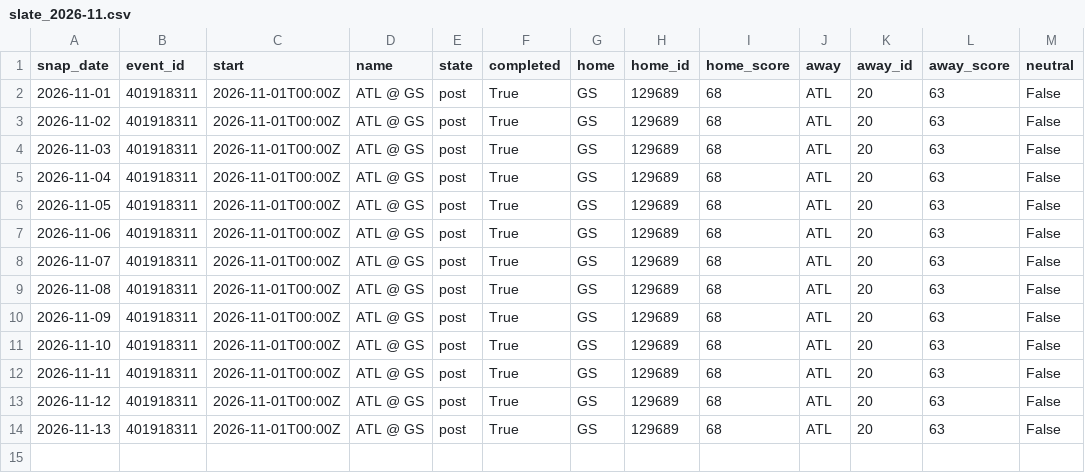
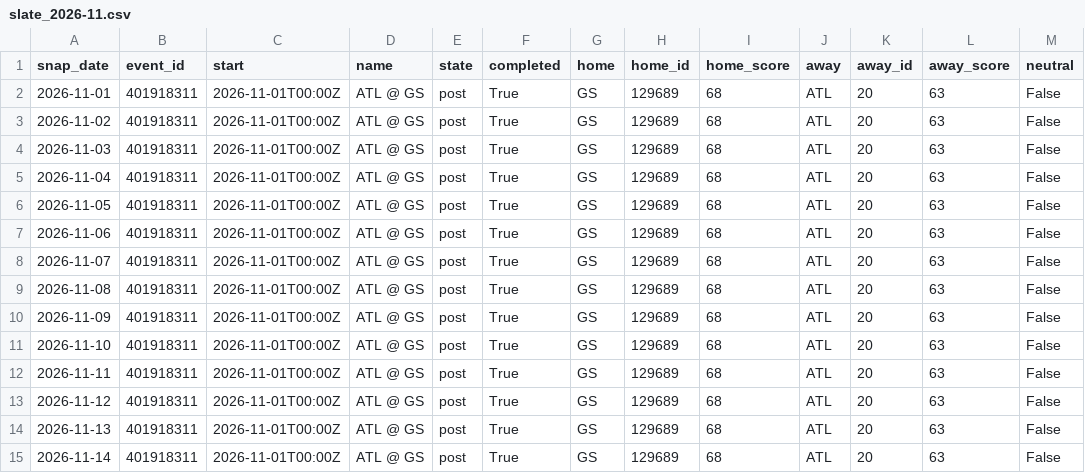
Before and after one commit to azcal/mbm-data, a CSV file: states/wnba/slate_2026-11.csv, drawn as a sheet; the diff names each change by its address in the sheet, - before the commit and + after, or states it on an @@ line.

```diff
--- a/states/wnba/slate_2026-11.csv
+++ b/states/wnba/slate_2026-11.csv
+row 15: 2026-11-14 | 401918311 | 2026-11-01T00:00Z | ATL @ GS | post | True | GS | 129689 | 68 | ATL | 20 | 63 | False
```
Also changed, not shown: states/nba/slate_2026-11.csv, states/ncaaf/injuries_2026-11.csv, 9 other files.
